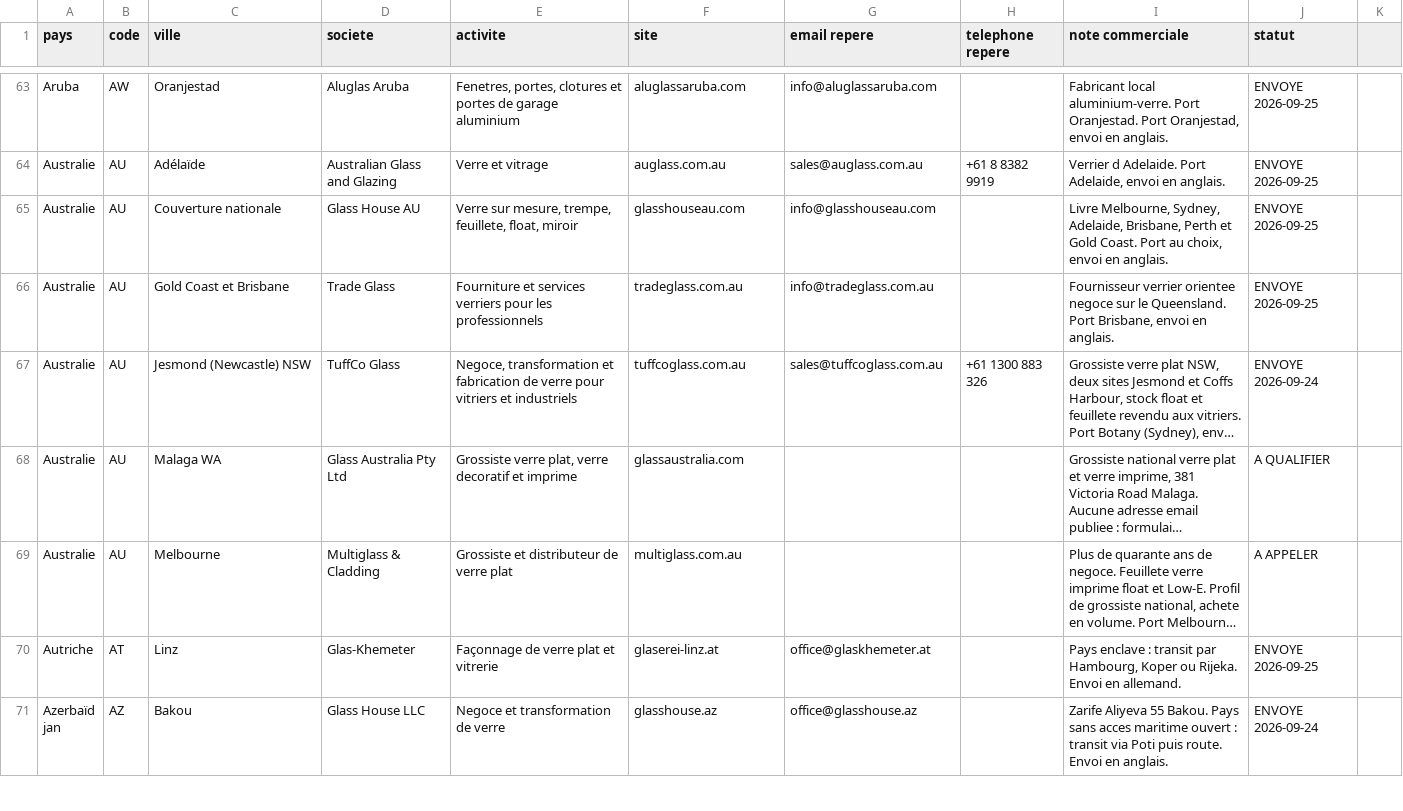
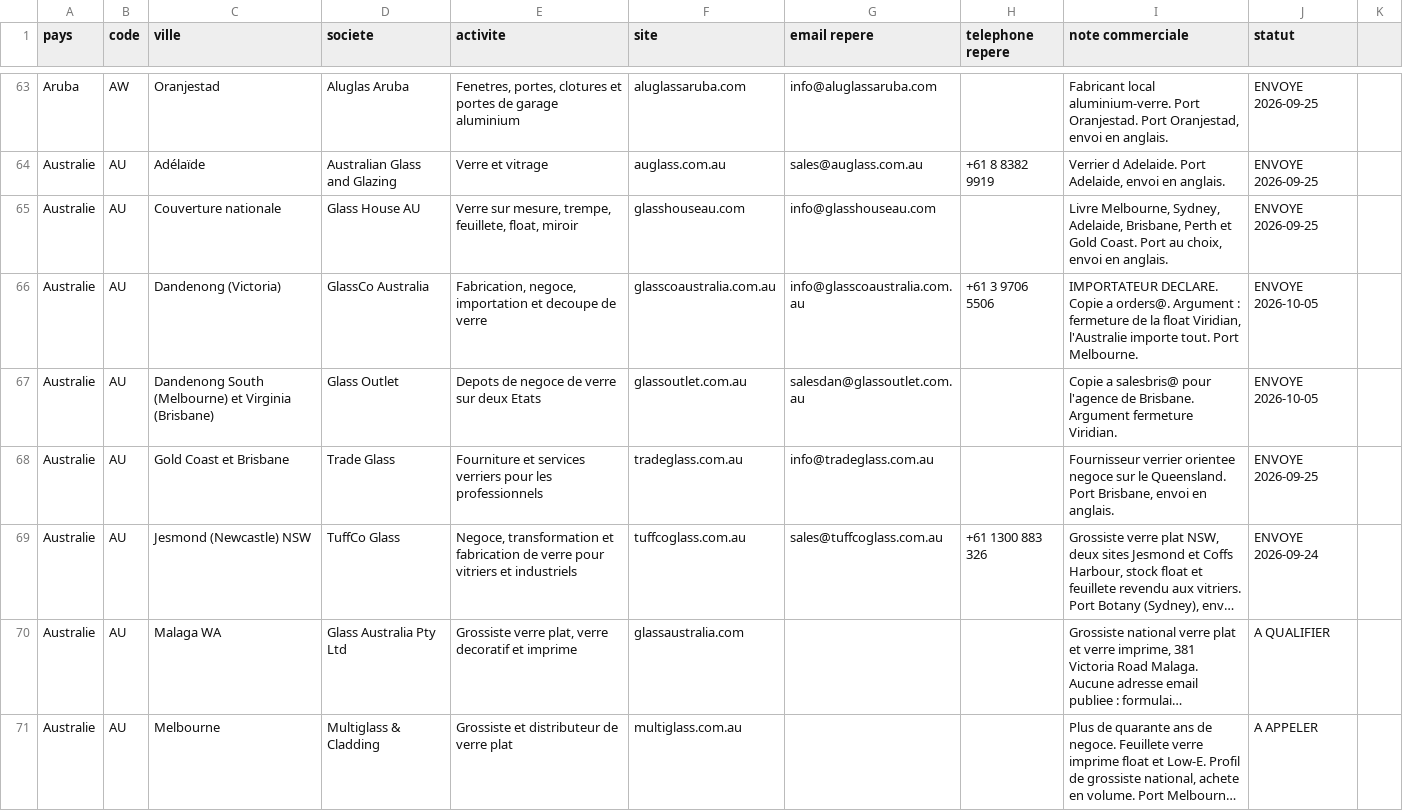
Before and after one commit to dgjmfrbv4k-lab/NOXEM-GROUP, a CSV file: campagne-conteneur-20-open-top/prospection/liste-prospects.csv, drawn as a sheet; only a part is shown, gaps mark what is left out; the shorter side is filled out with more unchanged rows; long unchanged cells end in …; the diff covers the shown part only; the diff names each change by its address in the sheet, - before the commit and + after, or states it on an @@ line.

```diff
--- a/campagne-conteneur-20-open-top/prospection/liste-prospects.csv
+++ b/campagne-conteneur-20-open-top/prospection/liste-prospects.csv
+row 66: Australie | AU | Dandenong (Victoria) | GlassCo Australia | Fabrication, negoce, importation et decoupe de verre | glasscoaustralia.com.au | info@glasscoaustralia.com.au | +61 3 9706 5506 | IMPORTATEUR DECLARE. Copie a orders@. Argument : fermeture de la float Viridian, l'Australie importe tout. Port Melbourne. | ENVOYE 2026-10-05
+row 67: Australie | AU | Dandenong South (Melbourne) et Virginia (Brisbane) | Glass Outlet | Depots de negoce de verre sur deux Etats | glassoutlet.com.au | salesdan@glassoutlet.com.au |  | Copie a salesbris@ pour l'agence de Brisbane. Argument fermeture Viridian. | ENVOYE 2026-10-05
```
Also changed, not shown: 8 added rows and 1 removed row elsewhere in this file.
